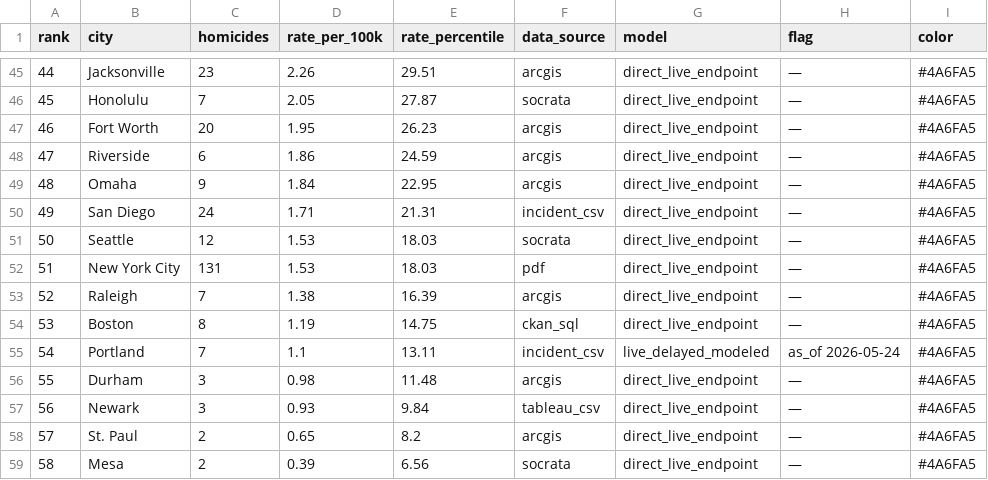
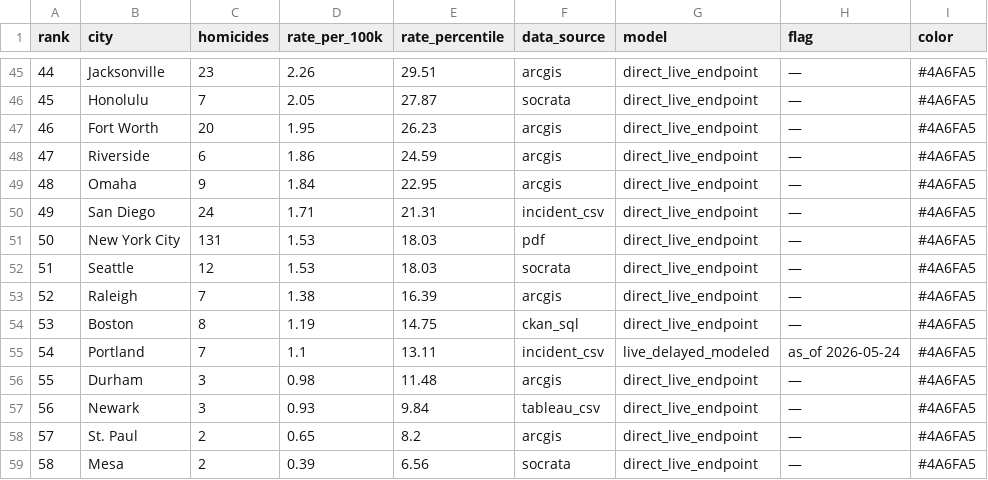
Before and after one commit to ro00archworkall/homicide_tracker, a CSV file: src/data/city_data.csv, drawn as a sheet; only a part is shown, gaps mark what is left out.

```diff
--- a/src/data/city_data.csv
+++ b/src/data/city_data.csv
@@ -50,4 +50,4 @@ rank,city,homicides,rate_per_100k,rate_percentile,data_source,model,flag,color
 49,San Diego,24,1.71,21.31,incident_csv,direct_live_endpoint,—,#4A6FA5
-50,Seattle,12,1.53,18.03,socrata,direct_live_endpoint,—,#4A6FA5
-51,New York City,131,1.53,18.03,pdf,direct_live_endpoint,—,#4A6FA5
+50,New York City,131,1.53,18.03,pdf,direct_live_endpoint,—,#4A6FA5
+51,Seattle,12,1.53,18.03,socrata,direct_live_endpoint,—,#4A6FA5
 52,Raleigh,7,1.38,16.39,arcgis,direct_live_endpoint,—,#4A6FA5
```
Also changed, not shown: 1 other file.
